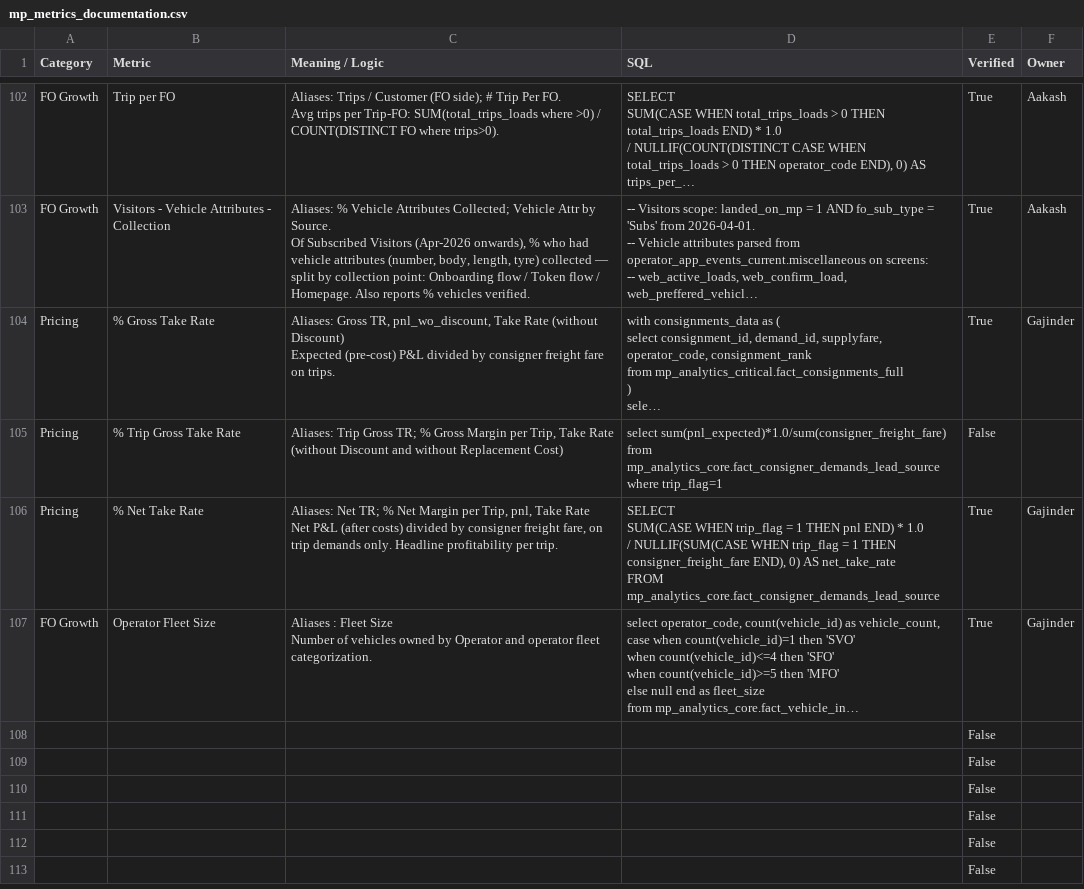
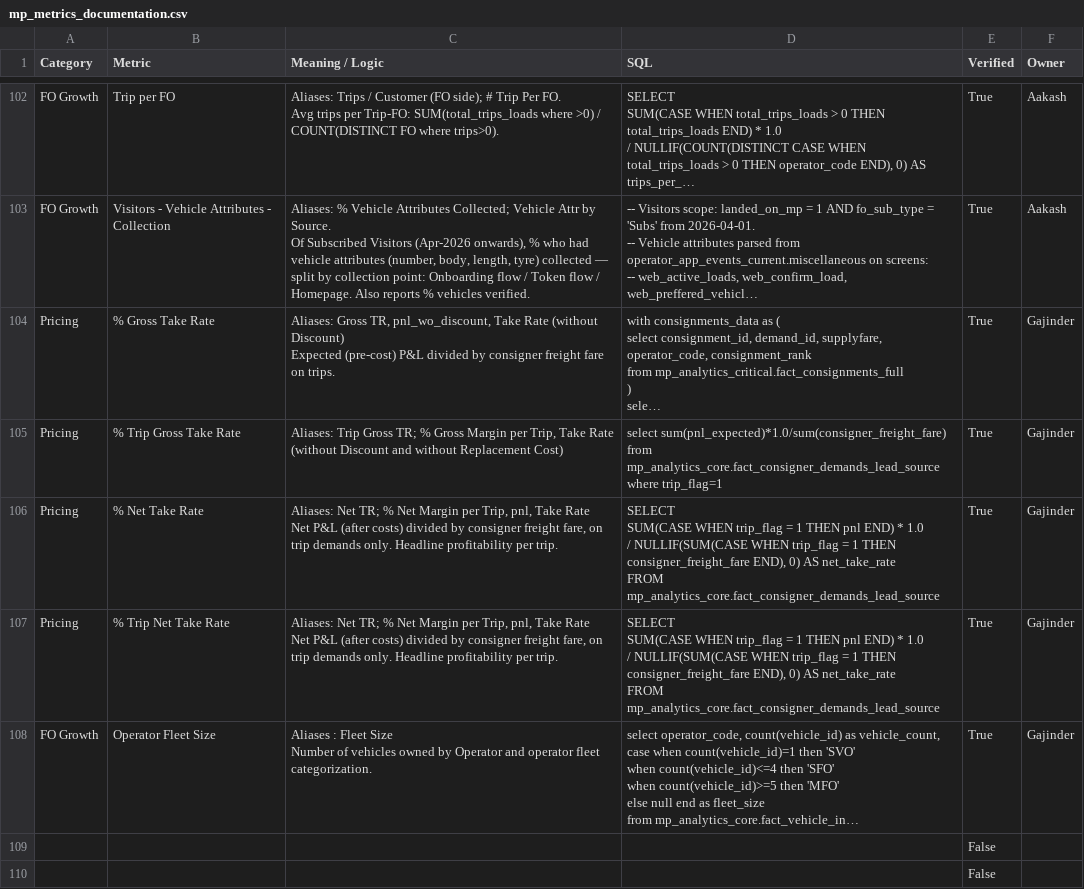
Before and after one commit to Aakash-1499/revolt-we-mp-analytics-assistant, a CSV file: skills/revolt/references/mp_metrics_documentation.csv, drawn as a sheet; only a part is shown, gaps mark what is left out; the shorter side is filled out with more unchanged rows; long unchanged cells end in …; ↵ is a line break in a cell; the diff names each change by its address in the sheet, - before the commit and + after, or states it on an @@ line.

Commit message:
revolt: sync 2 file(s) from Drive

```diff
--- a/skills/revolt/references/mp_metrics_documentation.csv
+++ b/skills/revolt/references/mp_metrics_documentation.csv
-E105 (Verified): False
+E105 (Verified): True
-F105 (Owner): (empty)
+F105 (Owner): Gajinder
+row 107: Pricing | % Trip Net Take Rate | Aliases: Net TR; % Net Margin per Trip, pnl, Take Rate ↵ Net P&L (after costs) divided by consigner freight fare, on trip demands only. Headline profitability per trip. | SELECT ↵ SUM(CASE WHEN trip_flag = 1 THEN pnl END) * 1.0 ↵ / NULLIF(SUM(CASE WHEN trip_flag = 1 THEN consigner_freight_fare END), 0) AS net_take_rate ↵ FROM mp_analytics_core.fact_consigner_demands_lead_source | True | Gajinder
```
Also changed, not shown: 1 other file.
